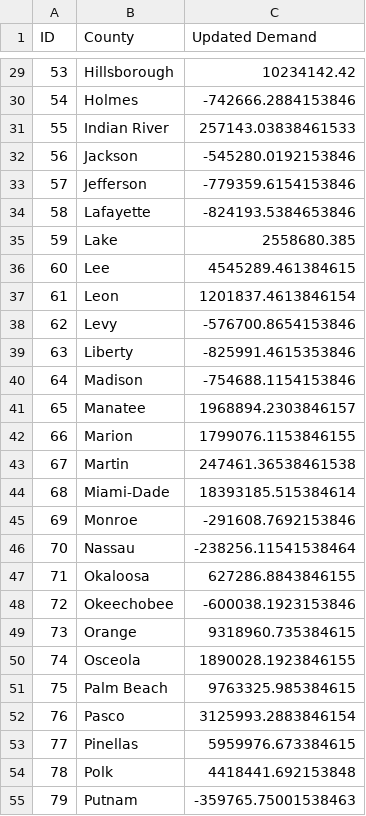
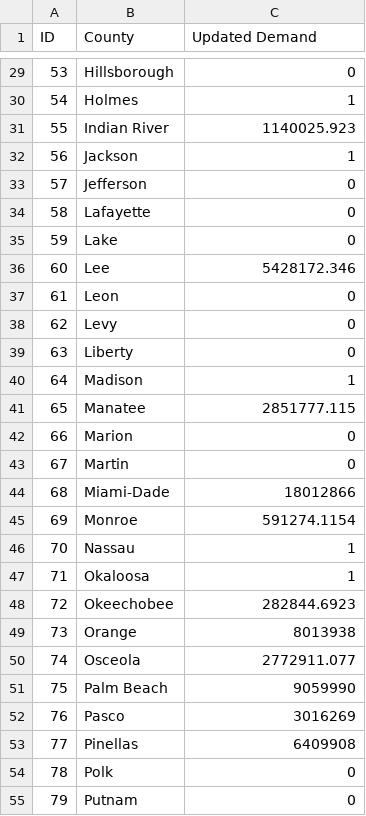
Before and after one commit to ChrisPikeDoesAThing/IECapstone, a CSV file: Model/CSVResults/TransparentDemand.csv, drawn as a sheet; only a part is shown, gaps mark what is left out; the diff covers the shown part only.

```diff
--- a/Model/CSVResults/TransparentDemand.csv
+++ b/Model/CSVResults/TransparentDemand.csv
@@ -29,27 +29,27 @@ ID,County,Updated Demand
-53,Hillsborough,10234142.42
-54,Holmes,-742666.2884153846
-55,Indian River,257143.03838461533
-56,Jackson,-545280.0192153846
-57,Jefferson,-779359.6154153846
-58,Lafayette,-824193.5384653846
-59,Lake,2558680.385
-60,Lee,4545289.461384615
-61,Leon,1201837.4613846154
-62,Levy,-576700.8654153846
-63,Liberty,-825991.4615353846
-64,Madison,-754688.1154153846
-65,Manatee,1968894.2303846157
-66,Marion,1799076.1153846155
-67,Martin,247461.36538461538
-68,Miami-Dade,18393185.515384614
-69,Monroe,-291608.7692153846
-70,Nassau,-238256.11541538464
-71,Okaloosa,627286.8843846155
-72,Okeechobee,-600038.1923153846
-73,Orange,9318960.735384615
-74,Osceola,1890028.1923846155
-75,Palm Beach,9763325.985384615
-76,Pasco,3125993.2883846154
-77,Pinellas,5959976.673384615
-78,Polk,4418441.692153848
-79,Putnam,-359765.75001538463
+53,Hillsborough,0
+54,Holmes,1
+55,Indian River,1140025.923
+56,Jackson,1
+57,Jefferson,0
+58,Lafayette,0
+59,Lake,0
+60,Lee,5428172.346
+61,Leon,0
+62,Levy,0
+63,Liberty,0
+64,Madison,1
+65,Manatee,2851777.115
+66,Marion,0
+67,Martin,0
+68,Miami-Dade,18012866
+69,Monroe,591274.1154
+70,Nassau,1
+71,Okaloosa,1
+72,Okeechobee,282844.6923
+73,Orange,8013938
+74,Osceola,2772911.077
+75,Palm Beach,9059990
+76,Pasco,3016269
+77,Pinellas,6409908
+78,Polk,0
+79,Putnam,0
```
Also changed, not shown: 40 edited cells elsewhere in this file, Model/CSVResults/NonTransparentAnalysisfill.csv, 14 other files.
